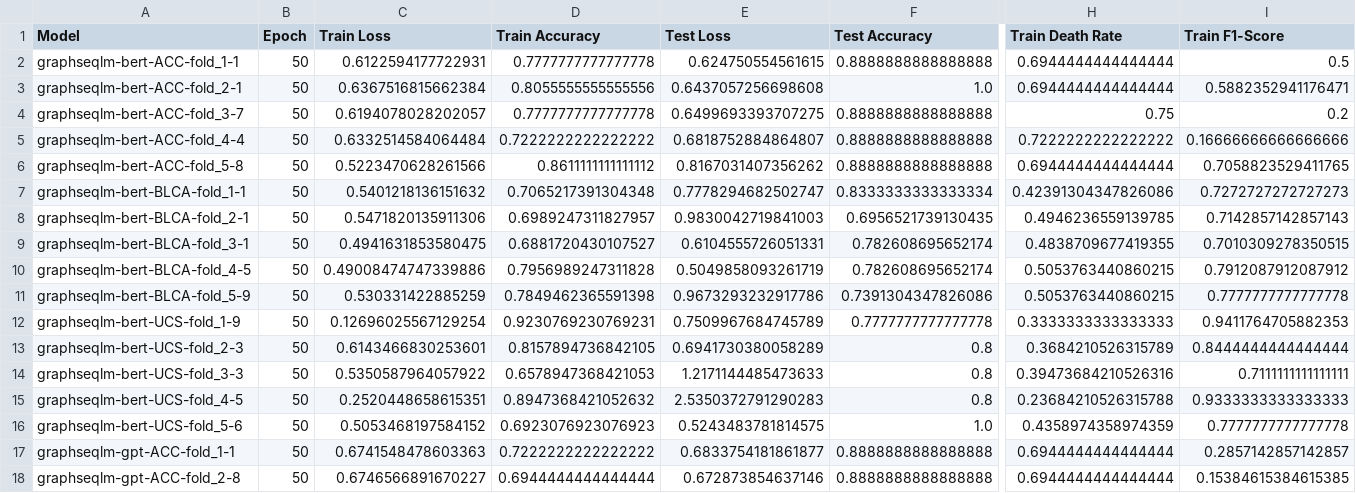
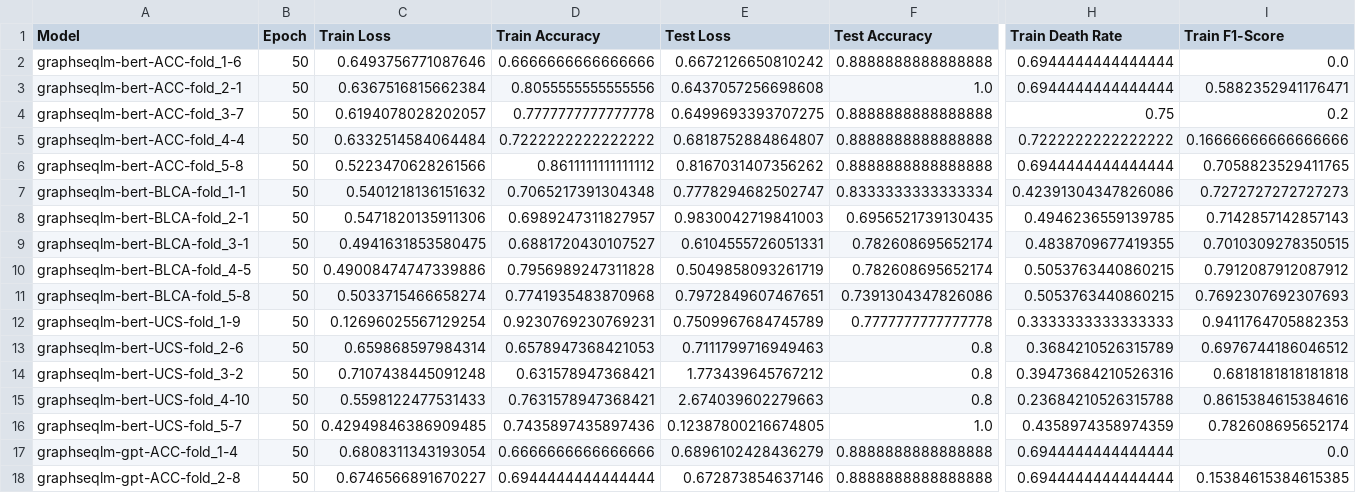
Before and after one commit to FuhaiLiAiLab/GraphSeqLM, a CSV file: data/UCSC-result/detailed_model_statistics.csv, drawn as a sheet; only a part is shown, gaps mark what is left out; the diff covers the shown part only; the diff names each change by its address in the sheet, - before the commit and + after, or states it on an @@ line.

```diff
--- a/data/UCSC-result/detailed_model_statistics.csv
+++ b/data/UCSC-result/detailed_model_statistics.csv
-A2 (Model): graphseqlm-bert-ACC-fold_1-1
+A2 (Model): graphseqlm-bert-ACC-fold_1-6
-C2 (Train Loss): 0.6122594177722931
+C2 (Train Loss): 0.6493756771087646
-D2 (Train Accuracy): 0.7777777777777778
+D2 (Train Accuracy): 0.6666666666666666
-E2 (Test Loss): 0.624750554561615
+E2 (Test Loss): 0.6672126650810242
-I2 (Train F1-Score): 0.5
+I2 (Train F1-Score): 0.0
-A11 (Model): graphseqlm-bert-BLCA-fold_5-9
+A11 (Model): graphseqlm-bert-BLCA-fold_5-8
-C11 (Train Loss): 0.530331422885259
+C11 (Train Loss): 0.5033715466658274
-D11 (Train Accuracy): 0.7849462365591398
+D11 (Train Accuracy): 0.7741935483870968
-E11 (Test Loss): 0.9673293232917786
+E11 (Test Loss): 0.7972849607467651
-I11 (Train F1-Score): 0.7777777777777778
+I11 (Train F1-Score): 0.7692307692307693
-A13 (Model): graphseqlm-bert-UCS-fold_2-3
+A13 (Model): graphseqlm-bert-UCS-fold_2-6
-C13 (Train Loss): 0.6143466830253601
+C13 (Train Loss): 0.659868597984314
-D13 (Train Accuracy): 0.8157894736842105
+D13 (Train Accuracy): 0.6578947368421053
-E13 (Test Loss): 0.6941730380058289
+E13 (Test Loss): 0.7111799716949463
-I13 (Train F1-Score): 0.8444444444444444
+I13 (Train F1-Score): 0.6976744186046512
-A14 (Model): graphseqlm-bert-UCS-fold_3-3
+A14 (Model): graphseqlm-bert-UCS-fold_3-2
-C14 (Train Loss): 0.5350587964057922
+C14 (Train Loss): 0.7107438445091248
-D14 (Train Accuracy): 0.6578947368421053
+D14 (Train Accuracy): 0.631578947368421
-E14 (Test Loss): 1.2171144485473633
+E14 (Test Loss): 1.773439645767212
-I14 (Train F1-Score): 0.7111111111111111
+I14 (Train F1-Score): 0.6818181818181818
-A15 (Model): graphseqlm-bert-UCS-fold_4-5
+A15 (Model): graphseqlm-bert-UCS-fold_4-10
-C15 (Train Loss): 0.2520448658615351
+C15 (Train Loss): 0.5598122477531433
-D15 (Train Accuracy): 0.8947368421052632
+D15 (Train Accuracy): 0.7631578947368421
-E15 (Test Loss): 2.5350372791290283
+E15 (Test Loss): 2.674039602279663
-I15 (Train F1-Score): 0.9333333333333333
+I15 (Train F1-Score): 0.8615384615384616
-A16 (Model): graphseqlm-bert-UCS-fold_5-6
+A16 (Model): graphseqlm-bert-UCS-fold_5-7
-C16 (Train Loss): 0.5053468197584152
+C16 (Train Loss): 0.42949846386909485
-D16 (Train Accuracy): 0.6923076923076923
+D16 (Train Accuracy): 0.7435897435897436
-E16 (Test Loss): 0.5243483781814575
+E16 (Test Loss): 0.12387800216674805
-I16 (Train F1-Score): 0.7777777777777778
+I16 (Train F1-Score): 0.782608695652174
-A17 (Model): graphseqlm-gpt-ACC-fold_1-1
+A17 (Model): graphseqlm-gpt-ACC-fold_1-4
-C17 (Train Loss): 0.6741548478603363
+C17 (Train Loss): 0.6808311343193054
-D17 (Train Accuracy): 0.7222222222222222
+D17 (Train Accuracy): 0.6666666666666666
-E17 (Test Loss): 0.6833754181861877
+E17 (Test Loss): 0.6896102428436279
-I17 (Train F1-Score): 0.2857142857142857
+I17 (Train F1-Score): 0.0
```
Also changed, not shown: 41 edited cells elsewhere in this file, data/UCSC-result/summary_statistics_avg_std.csv.
